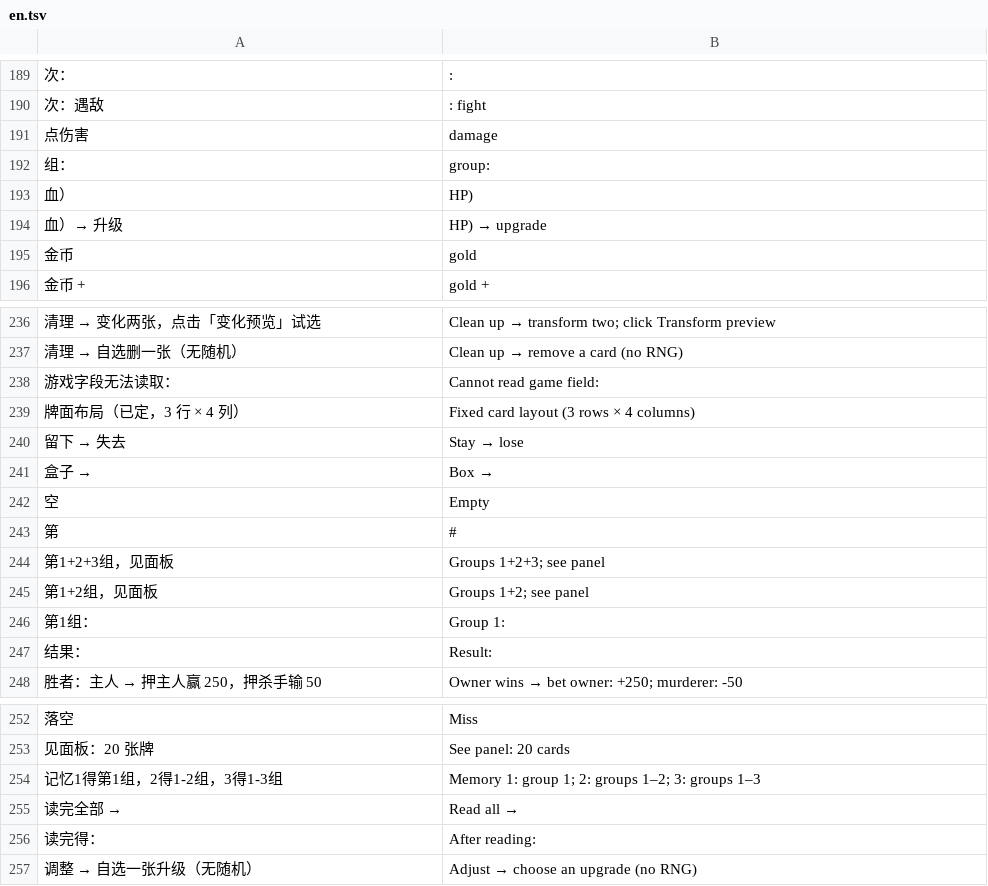
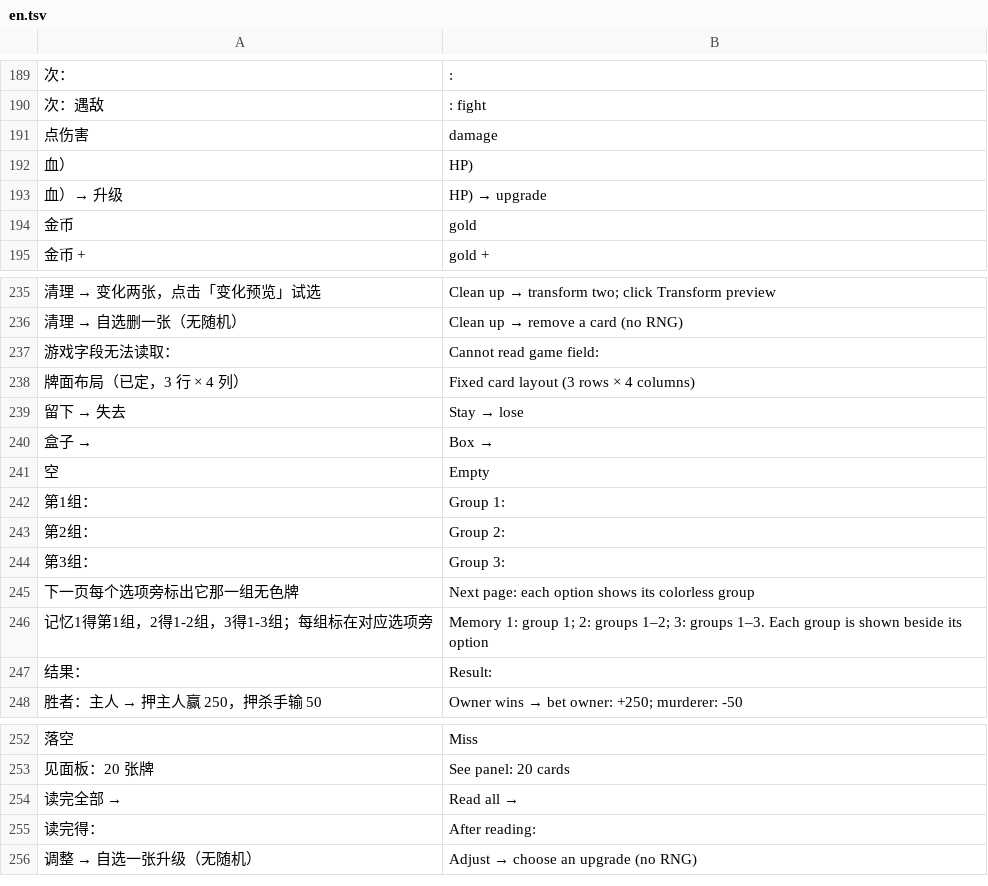
Before and after one commit to Yongzhaooo/sts1-combat-solver, a TSV file: overlay/resources/localization/en.tsv, drawn as a sheet; only a part is shown, gaps mark what is left out; removed rows and columns are numbered as before the commit, all else as after; the diff names each change by its address in the sheet, - before the commit and + after, or states it on an @@ line.

```diff
--- a/overlay/resources/localization/en.tsv
+++ b/overlay/resources/localization/en.tsv
-row 192: 组： | group:
-row 243: 第 | #
-row 244: 第1+2+3组，见面板 | Groups 1+2+3; see panel
-row 245: 第1+2组，见面板 | Groups 1+2; see panel
+row 243: 第2组： | Group 2:
+row 244: 第3组： | Group 3:
+row 245: 下一页每个选项旁标出它那一组无色牌 | Next page: each option shows its colorless group
+row 246: 记忆1得第1组，2得1-2组，3得1-3组；每组标在对应选项旁 | Memory 1: group 1; 2: groups 1–2; 3: groups 1–3. Each group is shown beside its option
-row 254: 记忆1得第1组，2得1-2组，3得1-3组 | Memory 1: group 1; 2: groups 1–2; 3: groups 1–3
```
Also changed, not shown: 1 other file.
